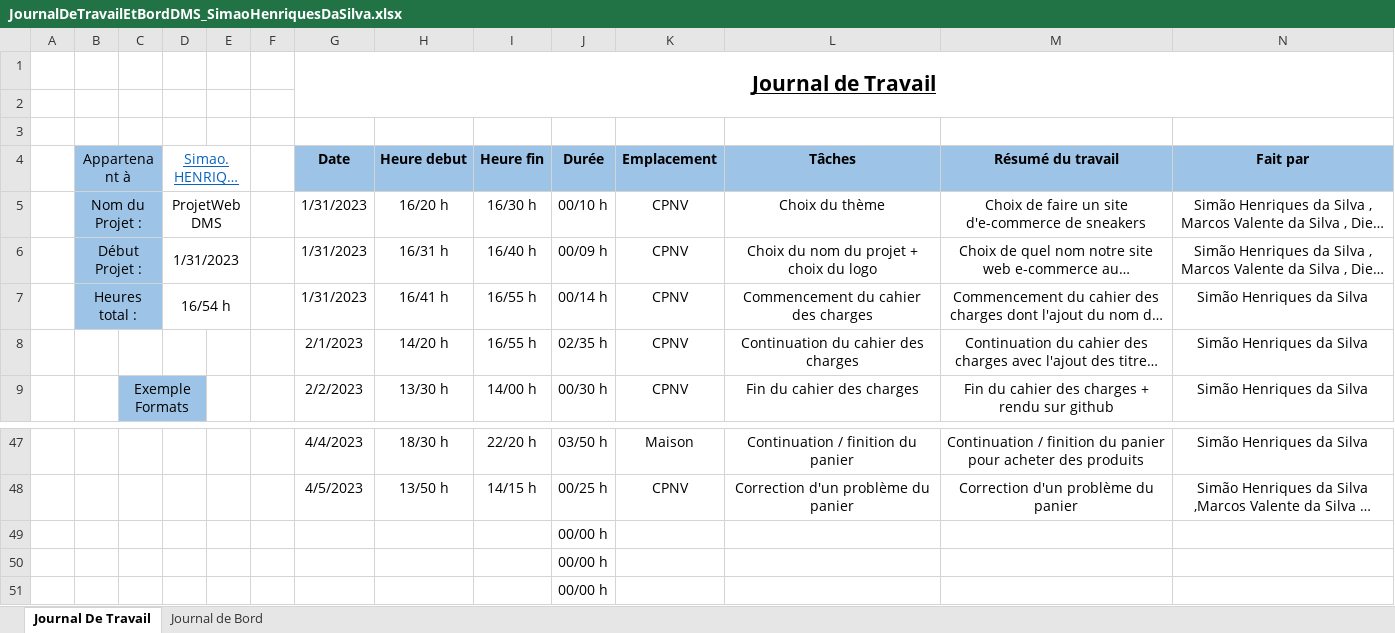
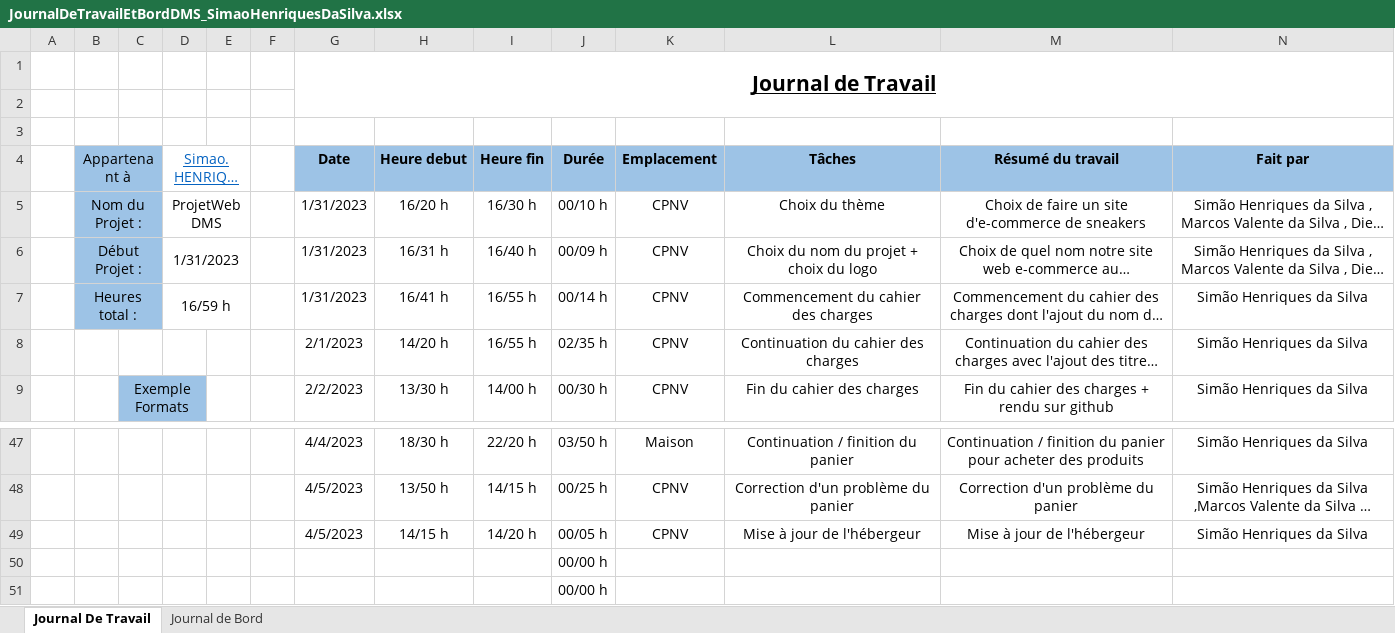
Before and after one commit to CPNV-Diego/ProjetWebDMS, an Excel workbook: Documentation/JournalDeTravailEtBordDMS_SimaoHenriquesDaSilva.xlsx, sheet Journal De Travail, drawn as a sheet; only a part is shown, gaps mark what is left out; long unchanged cells end in …; values as stored, in another font and other column widths than the file's, no borders; table styles not drawn; removed rows and columns are numbered as before the commit, all else as after; the diff names each change by its address in the sheet, - before the commit and + after, or states it on an @@ line.

Commit message:
Mise à jour du journal de travail
Mise à jour du journal de travail avec l'ajout de la mise à jour de l^hébergeur.

```diff
--- a/Documentation/JournalDeTravailEtBordDMS_SimaoHenriquesDaSilva.xlsx (sheet Journal De Travail)
+++ b/Documentation/JournalDeTravailEtBordDMS_SimaoHenriquesDaSilva.xlsx (sheet Journal De Travail)
-D7 (Simao.HENRIQUES-SILVA@cpnv.ch): 16/54 h
+D7 (Simao.HENRIQUES-SILVA@cpnv.ch): 16/59 h
-row 49:  |  |  |  |  |  |  |  |  | 00/00 h
+row 49:  |  |  |  |  |  | 4/5/2023 | 14/15 h | 14/20 h | 00/05 h | CPNV | Mise à jour de l'hébergeur | Mise à jour de l'hébergeur | Simão Henriques da Silva
```
